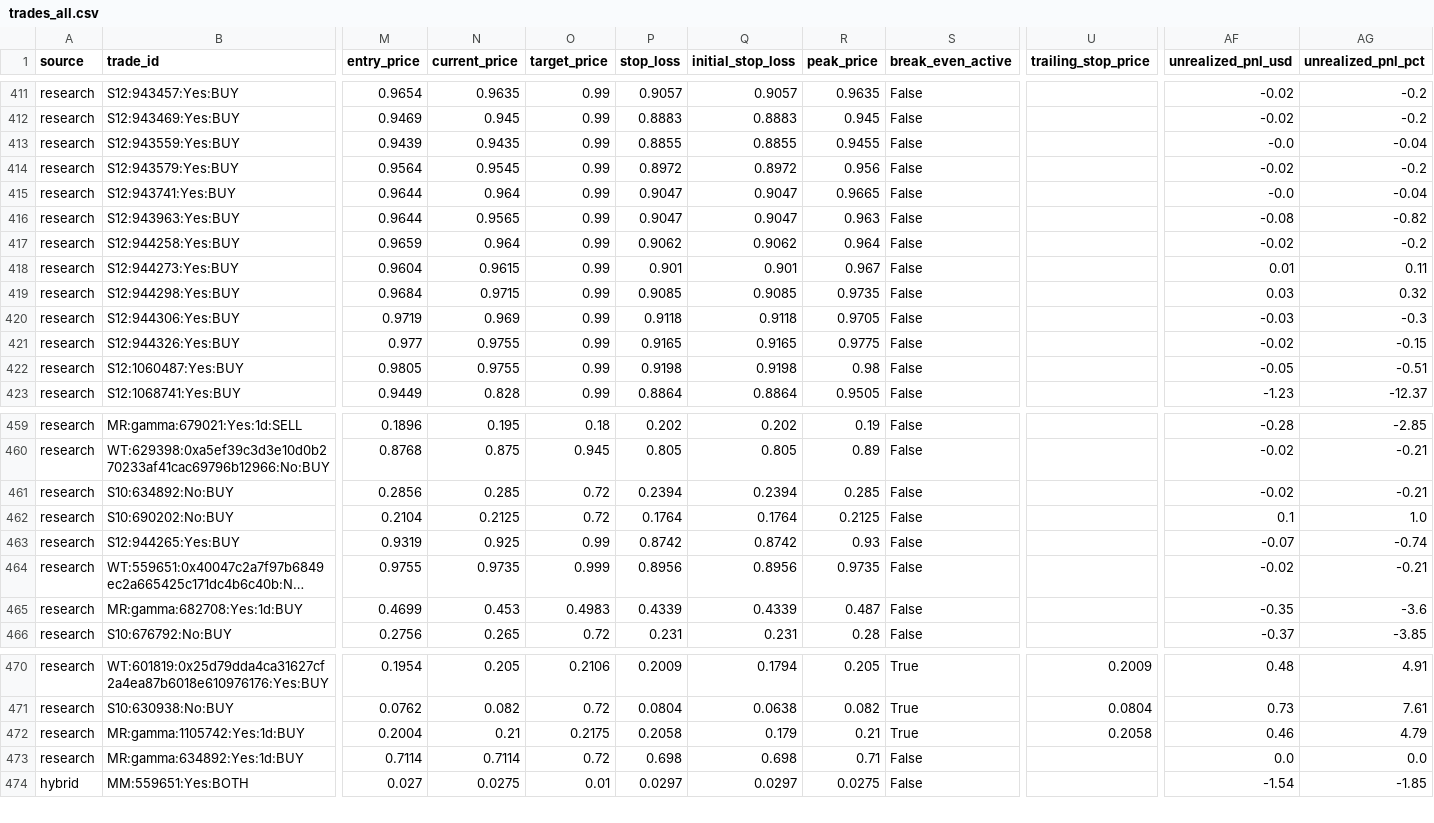
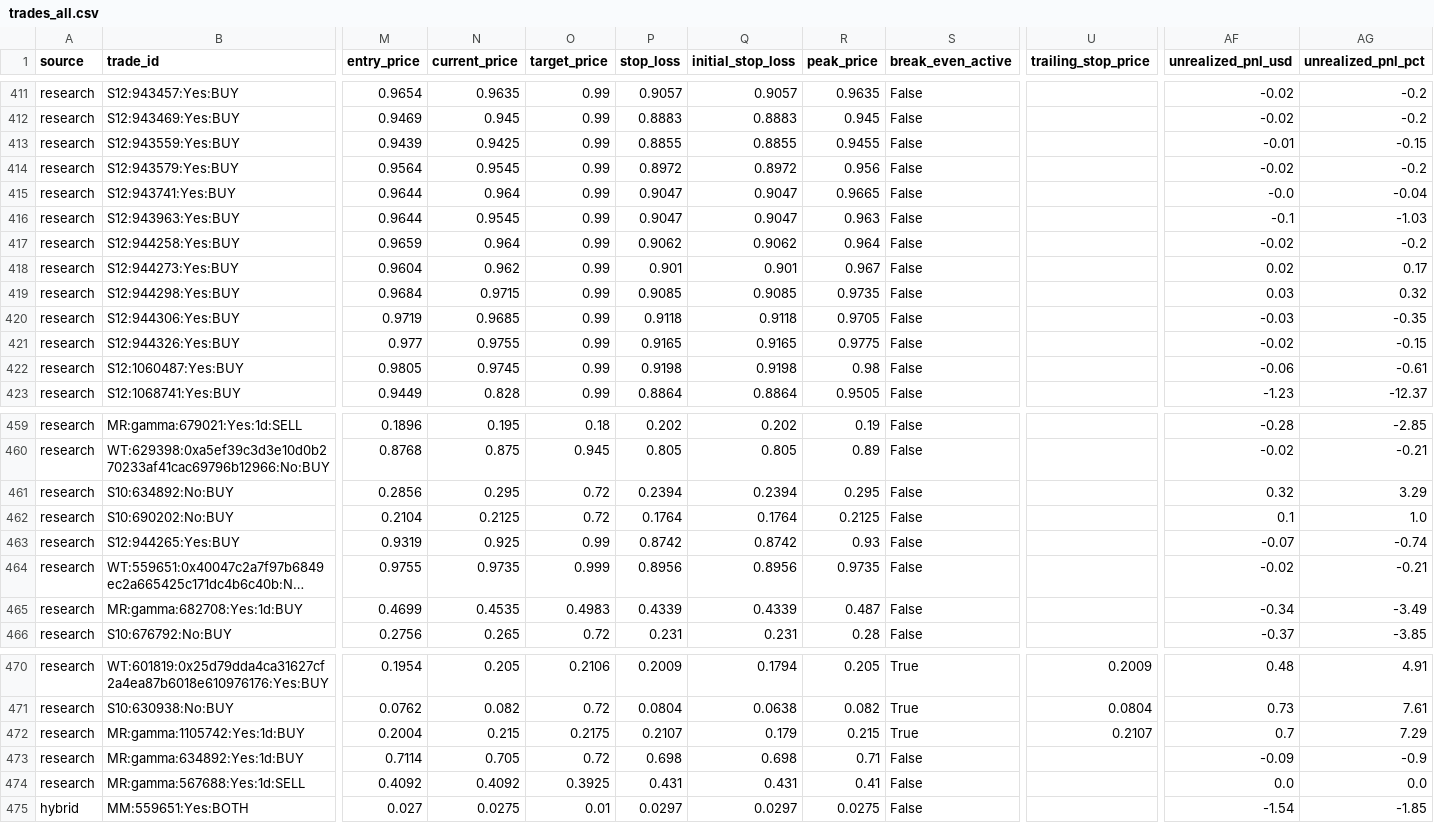
Before and after one commit to aguamarinac2-netizen/quant-polymarket-trackrecord, a CSV file: trades_all.csv, drawn as a sheet; only a part is shown, gaps mark what is left out; long unchanged cells end in …; rows hold the shown columns only; the diff covers the shown part only; the diff names each change by its address in the sheet, - before the commit and + after, or states it on an @@ line.

```diff
--- a/trades_all.csv
+++ b/trades_all.csv
-N413 (current_price): 0.9435
+N413 (current_price): 0.9425
-AF413 (unrealized_pnl_usd): -0.0
+AF413 (unrealized_pnl_usd): -0.01
-AG413 (unrealized_pnl_pct): -0.04
+AG413 (unrealized_pnl_pct): -0.15
-N416 (current_price): 0.9565
+N416 (current_price): 0.9545
-AF416 (unrealized_pnl_usd): -0.08
+AF416 (unrealized_pnl_usd): -0.1
-AG416 (unrealized_pnl_pct): -0.82
+AG416 (unrealized_pnl_pct): -1.03
-N418 (current_price): 0.9615
+N418 (current_price): 0.962
-AF418 (unrealized_pnl_usd): 0.01
+AF418 (unrealized_pnl_usd): 0.02
-AG418 (unrealized_pnl_pct): 0.11
+AG418 (unrealized_pnl_pct): 0.17
-N420 (current_price): 0.969
+N420 (current_price): 0.9685
-AG420 (unrealized_pnl_pct): -0.3
+AG420 (unrealized_pnl_pct): -0.35
-N422 (current_price): 0.9755
+N422 (current_price): 0.9745
-AF422 (unrealized_pnl_usd): -0.05
+AF422 (unrealized_pnl_usd): -0.06
-AG422 (unrealized_pnl_pct): -0.51
+AG422 (unrealized_pnl_pct): -0.61
-N461 (current_price): 0.285
+N461 (current_price): 0.295
-R461 (peak_price): 0.285
+R461 (peak_price): 0.295
-AF461 (unrealized_pnl_usd): -0.02
+AF461 (unrealized_pnl_usd): 0.32
-AG461 (unrealized_pnl_pct): -0.21
+AG461 (unrealized_pnl_pct): 3.29
-N465 (current_price): 0.453
+N465 (current_price): 0.4535
-AF465 (unrealized_pnl_usd): -0.35
+AF465 (unrealized_pnl_usd): -0.34
-AG465 (unrealized_pnl_pct): -3.6
+AG465 (unrealized_pnl_pct): -3.49
-N472 (current_price): 0.21
+N472 (current_price): 0.215
-P472 (stop_loss): 0.2058
+P472 (stop_loss): 0.2107
-R472 (peak_price): 0.21
+R472 (peak_price): 0.215
-U472 (trailing_stop_price): 0.2058
+U472 (trailing_stop_price): 0.2107
-AF472 (unrealized_pnl_usd): 0.46
+AF472 (unrealized_pnl_usd): 0.7
-AG472 (unrealized_pnl_pct): 4.79
+AG472 (unrealized_pnl_pct): 7.29
-N473 (current_price): 0.7114
+N473 (current_price): 0.705
-AF473 (unrealized_pnl_usd): 0.0
+AF473 (unrealized_pnl_usd): -0.09
-AG473 (unrealized_pnl_pct): 0.0
+AG473 (unrealized_pnl_pct): -0.9
+row 474: research | MR:gamma:567688:Yes:1d:SELL | 0.4092 | 0.4092 | 0.3925 | 0.431 | 0.431 | 0.41 | False |  | 0.0 | 0.0
```
Also changed, not shown: 16 edited cells elsewhere in this file, 7 other files.
